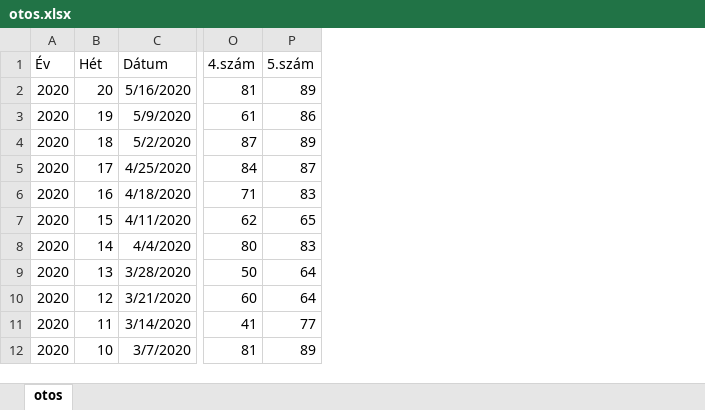
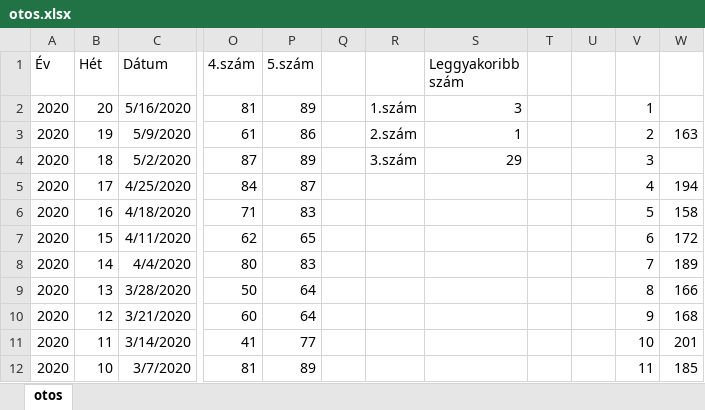
Before and after one commit to Ricsko/Lotto, an Excel workbook: excel/otos.xlsx, sheet otos, drawn as a sheet; only a part is shown, gaps mark what is left out; values as stored, in another font and other column widths than the file's, no borders; the diff names each change by its address in the sheet, - before the commit and + after, or states it on an @@ line.

Commit message:
Első 3 leggyakoribb szám kikeresése

```diff
--- a/excel/otos.xlsx (sheet otos)
+++ b/excel/otos.xlsx (sheet otos)
+column Q, empty
+column R, rows 2-4: 1.szám | 2.szám | 3.szám
+column S (Leggyakoribb szám), rows 2-4: 3 | 1 | 29
+column T, empty
+column U, empty
+column V, rows 2-12: 1 | 2 | 3 | 4 | 5 | 6 | 7 | 8 | 9 | 10 | 11
+column W, rows 3-12: 163 |  | 194 | 158 | 172 | 189 | 166 | 168 | 201 | 185
```
